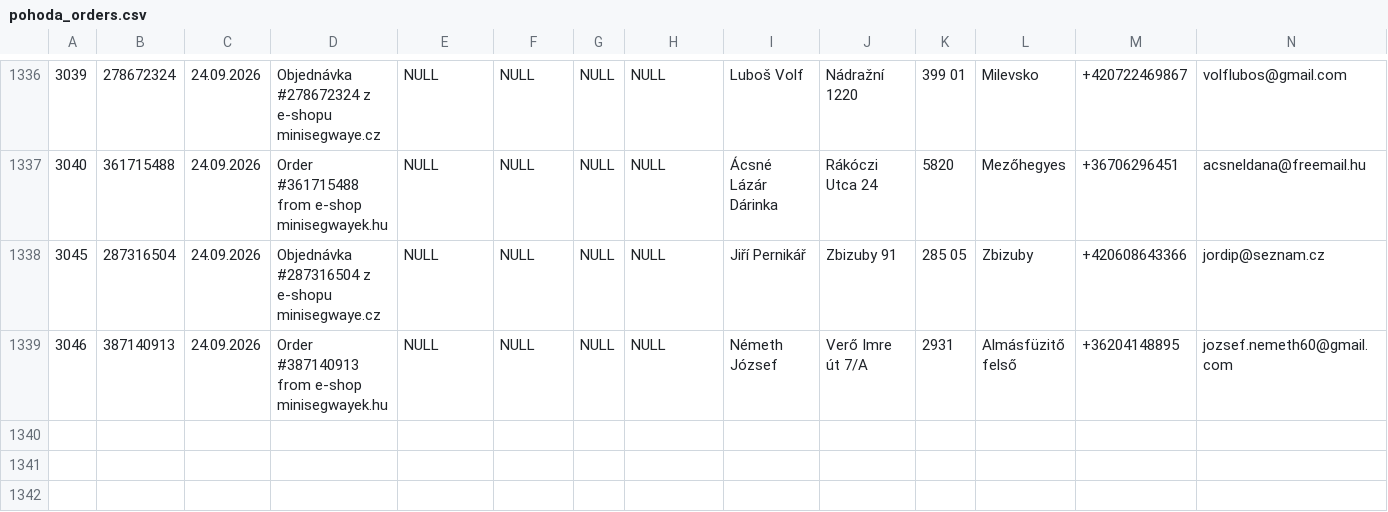
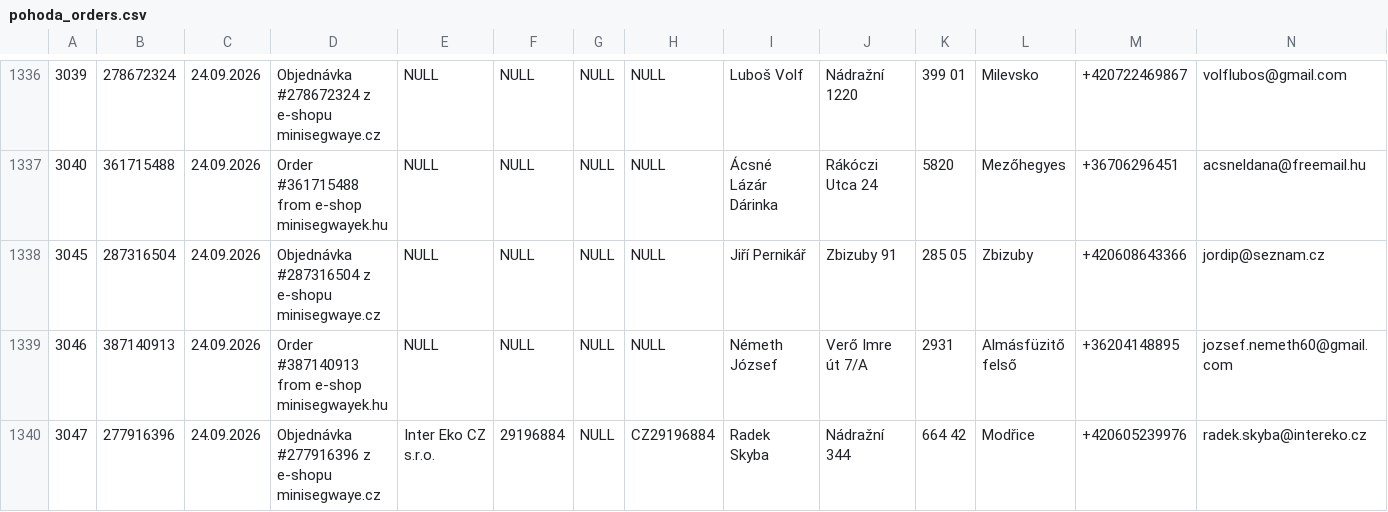
Before and after one commit to siso9993/orders-api, a CSV file: api/pohoda_orders.csv, drawn as a sheet; only a part is shown, gaps mark what is left out; rows hold the shown columns only; the diff names each change by its address in the sheet, - before the commit and + after, or states it on an @@ line.

```diff
--- a/api/pohoda_orders.csv
+++ b/api/pohoda_orders.csv
+row 1340: 3047 | 277916396 | 24.09.2026 | Objednávka #277916396 z e-shopu minisegwaye.cz | Inter Eko CZ s.r.o. | 29196884 | NULL | CZ29196884 | Radek Skyba | Nádražní 344 | 664 42 | Modřice | +420605239976 | radek.skyba@intereko.cz
```
